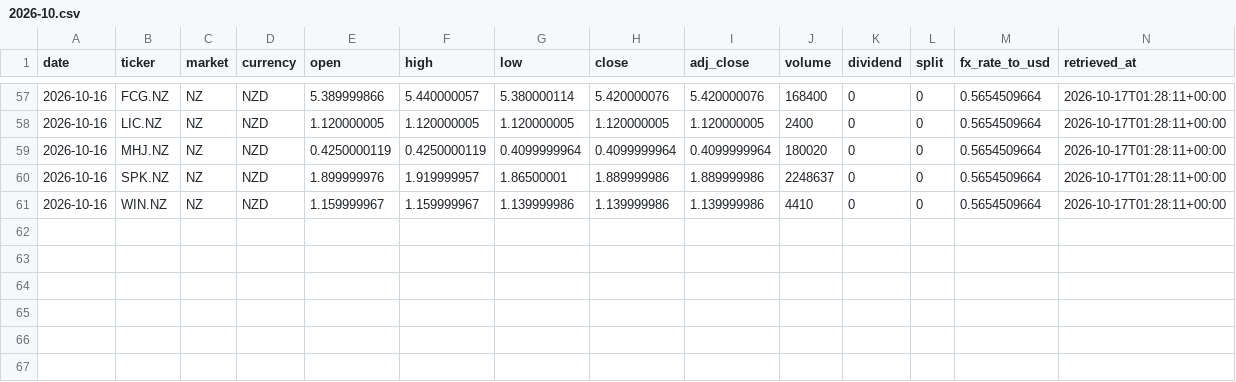
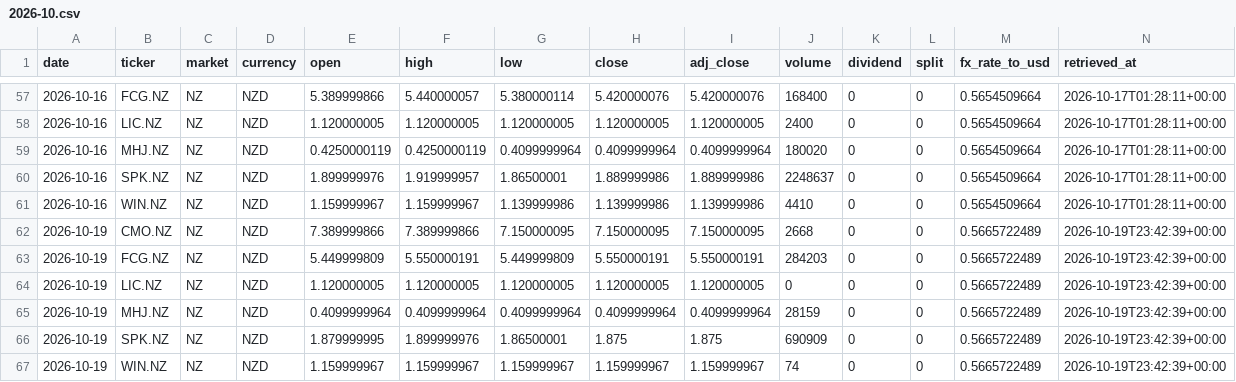
Before and after one commit to hdcapital/fcf-factor, a CSV file: data/prices/NZ/2026-10.csv, drawn as a sheet; only a part is shown, gaps mark what is left out; the diff names each change by its address in the sheet, - before the commit and + after, or states it on an @@ line.

```diff
--- a/data/prices/NZ/2026-10.csv
+++ b/data/prices/NZ/2026-10.csv
+row 62: 2026-10-19 | CMO.NZ | NZ | NZD | 7.389999866 | 7.389999866 | 7.150000095 | 7.150000095 | 7.150000095 | 2668 | 0 | 0 | 0.5665722489 | 2026-10-19T23:42:39+00:00
+row 63: 2026-10-19 | FCG.NZ | NZ | NZD | 5.449999809 | 5.550000191 | 5.449999809 | 5.550000191 | 5.550000191 | 284203 | 0 | 0 | 0.5665722489 | 2026-10-19T23:42:39+00:00
+row 64: 2026-10-19 | LIC.NZ | NZ | NZD | 1.120000005 | 1.120000005 | 1.120000005 | 1.120000005 | 1.120000005 | 0 | 0 | 0 | 0.5665722489 | 2026-10-19T23:42:39+00:00
+row 65: 2026-10-19 | MHJ.NZ | NZ | NZD | 0.4099999964 | 0.4099999964 | 0.4099999964 | 0.4099999964 | 0.4099999964 | 28159 | 0 | 0 | 0.5665722489 | 2026-10-19T23:42:39+00:00
+row 66: 2026-10-19 | SPK.NZ | NZ | NZD | 1.879999995 | 1.899999976 | 1.86500001 | 1.875 | 1.875 | 690909 | 0 | 0 | 0.5665722489 | 2026-10-19T23:42:39+00:00
+row 67: 2026-10-19 | WIN.NZ | NZ | NZD | 1.159999967 | 1.159999967 | 1.159999967 | 1.159999967 | 1.159999967 | 74 | 0 | 0 | 0.5665722489 | 2026-10-19T23:42:39+00:00
```
Also changed, not shown: data/performance/AU.csv, data/performance/US.csv, 18 other files.
